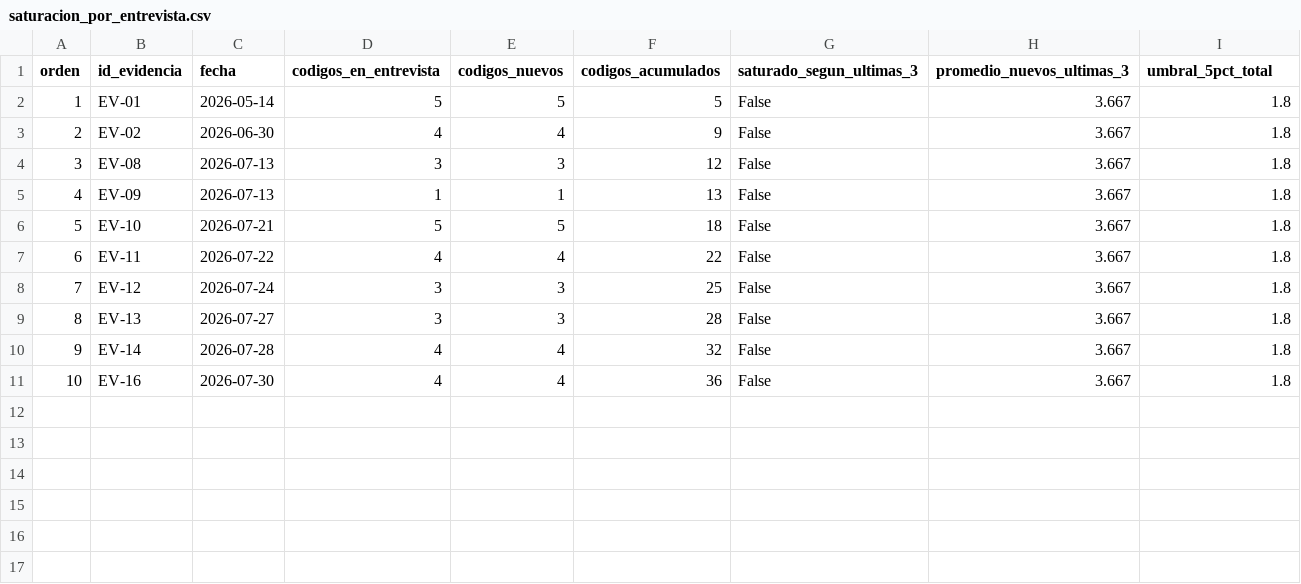
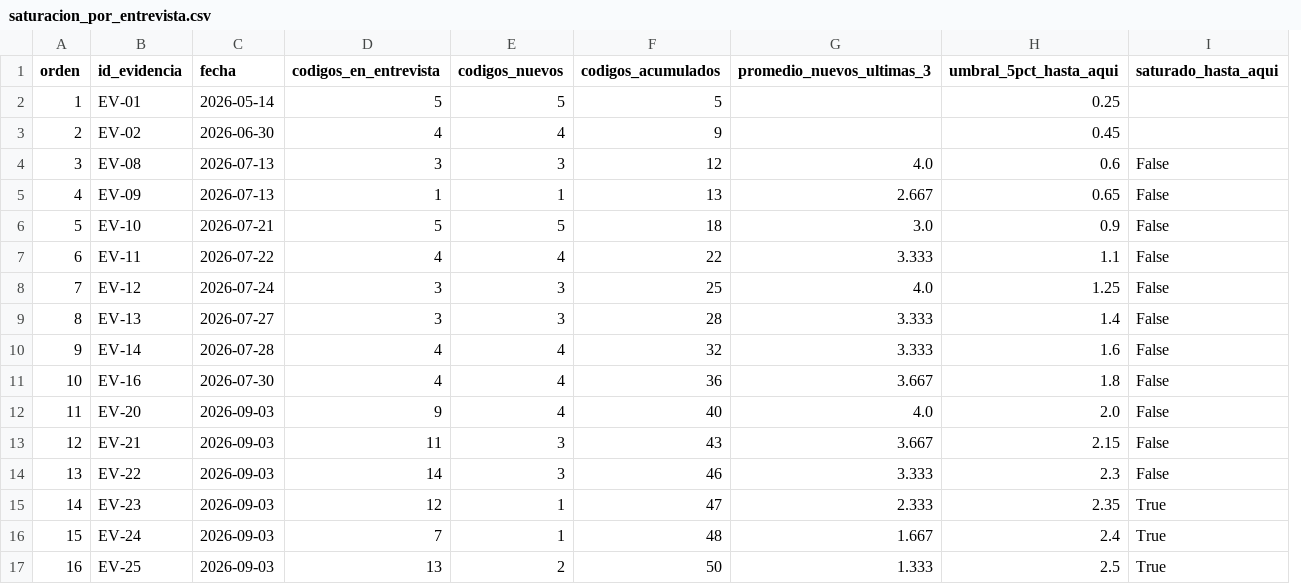
Before and after one commit to gsanchezc6-beep/SIGA_FGMMN_ISR401_AVANCE_2B, a CSV file: 02_Evidencias/Codificacion_Tematica/saturacion_por_entrevista.csv, drawn as a sheet; removed rows and columns are numbered as before the commit, all else as after; the diff names each change by its address in the sheet, - before the commit and + after, or states it on an @@ line.

Commit message:
feat(saturacion): la curva satura con las dieciseis entrevistas, con su comprobacion de robustez
Con el corpus completo el promedio de codigos nuevos de las tres ultimas
entrevistas baja a 1,333 frente a un umbral de 2,50. La curva cruza en EV-23 y
se mantiene por debajo en las dos siguientes.

Un resultado que cambia justo cuando conviene hay que comprobarlo. El criterio
mira las tres ultimas entrevistas y las seis nuevas son todas del mismo dia, de
modo que su orden lo fija el numero de evidencia y no la hora: si la saturacion
dependiera de cual quedo ultima seria un accidente. robustez_saturacion.py
prueba las 720 ordenaciones posibles y satura en las 720, con el peor caso en
2,333 frente al umbral de 2,50.

00_LEEME_SATURACION.md deja escritas las tres reservas que no se pueden callar:
las instrucciones de codificacion pedian reutilizar codigos y eso empuja hacia
este resultado; las seis entrevistas nuevas son todas del perfil docente; y
siete de los catorce codigos nuevos aparecen en una sola entrevista. Seis de
esos siete refuerzan requisitos que ya tenian otra fuente, pero RNF-15 descansa
entero sobre EV-20 y se dice.

La tabla por entrevista llevaba el veredicto global repetido en las dieciseis
filas, de modo que la primera figuraba como saturada. Ahora cada fila dice si el
corpus estaba saturado en ese punto.

```diff
--- a/02_Evidencias/Codificacion_Tematica/saturacion_por_entrevista.csv
+++ b/02_Evidencias/Codificacion_Tematica/saturacion_por_entrevista.csv
-column G (saturado_segun_ultimas_3), rows 2-11: all False
+column H (umbral_5pct_hasta_aqui), rows 2-11: 0.25 | 0.45 | 0.6 | 0.65 | 0.9 | 1.1 | 1.25 | 1.4 | 1.6 | 1.8
-I1: umbral_5pct_total
+I1: saturado_hasta_aqui
-G2:G3 (promedio_nuevos_ultimas_3): 3.667
+G2:G3 (promedio_nuevos_ultimas_3): (empty)
-I2:I3 (saturado_hasta_aqui): 1.8
+I2:I3 (saturado_hasta_aqui): (empty)
-G4 (promedio_nuevos_ultimas_3): 3.667
+G4 (promedio_nuevos_ultimas_3): 4.0
-I4:I11 (saturado_hasta_aqui): 1.8
+I4:I11 (saturado_hasta_aqui): False
-G5 (promedio_nuevos_ultimas_3): 3.667
+G5 (promedio_nuevos_ultimas_3): 2.667
-G6 (promedio_nuevos_ultimas_3): 3.667
+G6 (promedio_nuevos_ultimas_3): 3.0
-G7 (promedio_nuevos_ultimas_3): 3.667
+G7 (promedio_nuevos_ultimas_3): 3.333
-G8 (promedio_nuevos_ultimas_3): 3.667
+G8 (promedio_nuevos_ultimas_3): 4.0
-G9:G10 (promedio_nuevos_ultimas_3): 3.667
+G9:G10 (promedio_nuevos_ultimas_3): 3.333
+row 12: 11 | EV-20 | 2026-09-03 | 9 | 4 | 40 | 4.0 | 2.0 | False
+row 13: 12 | EV-21 | 2026-09-03 | 11 | 3 | 43 | 3.667 | 2.15 | False
+row 14: 13 | EV-22 | 2026-09-03 | 14 | 3 | 46 | 3.333 | 2.3 | False
+row 15: 14 | EV-23 | 2026-09-03 | 12 | 1 | 47 | 2.333 | 2.35 | True
+row 16: 15 | EV-24 | 2026-09-03 | 7 | 1 | 48 | 1.667 | 2.4 | True
+row 17: 16 | EV-25 | 2026-09-03 | 13 | 2 | 50 | 1.333 | 2.5 | True
```
Also changed, not shown: 07_Publicacion/tablas/saturacion_por_entrevista.csv, 7 other files.
